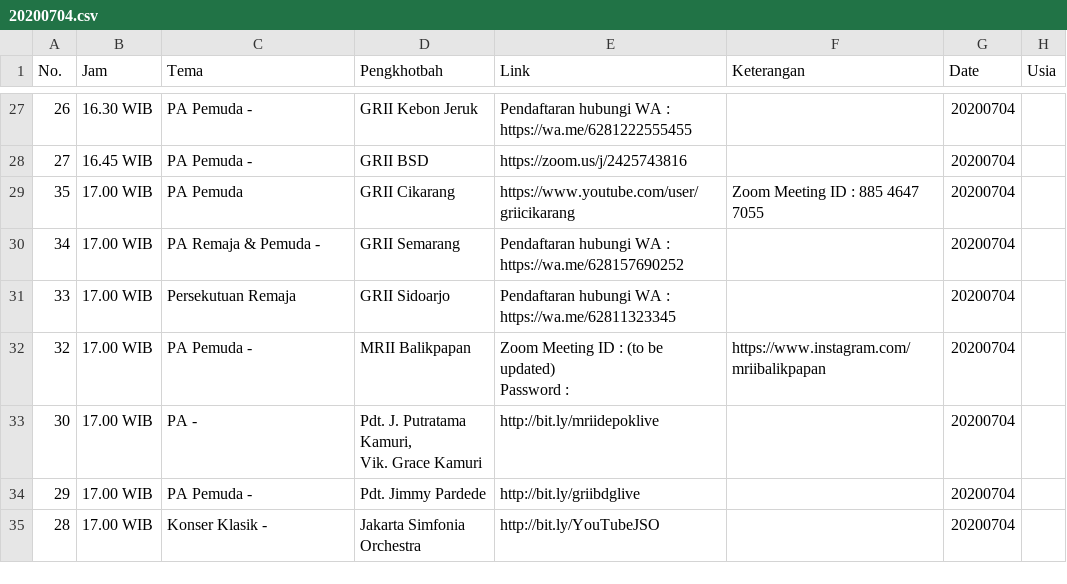
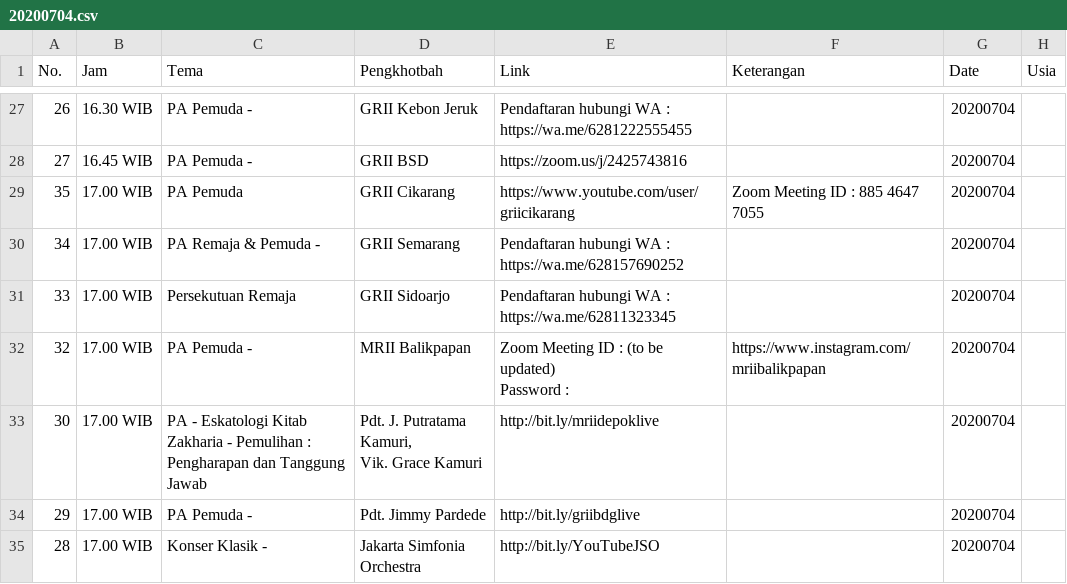
Before and after one commit to jadwal-grii-online/jadwal-grii-online.github.io, a CSV file: data/20200704.csv, drawn as a sheet; only a part is shown, gaps mark what is left out.

```diff
--- a/data/20200704.csv
+++ b/data/20200704.csv
@@ -36,4 +36,4 @@ No.,Jam,Tema,Pengkhotbah,Link,Keterangan,Date,Usia
  Password :",https://www.instagram.com/mriibalikpapan,20200704,
-30,17.00 WIB,PA -,"Pdt. J. Putratama Kamuri,
- Vik. Grace Kamuri",http://bit.ly/mriidepoklive,,20200704,
+30,17.00 WIB,PA - Eskatologi Kitab Zakharia - Pemulihan : Pengharapan dan Tanggung Jawab,"Pdt. J. Putratama Kamuri,
+ Vik. Grace Kamuri",http://bit.ly/mriidepoklive,,20200704,
 29,17.00 WIB,PA Pemuda -,Pdt. Jimmy Pardede,http://bit.ly/griibdglive,,20200704,
```
Also changed, not shown: data/20200701.csv, data/20200702.csv, 5 other files.
